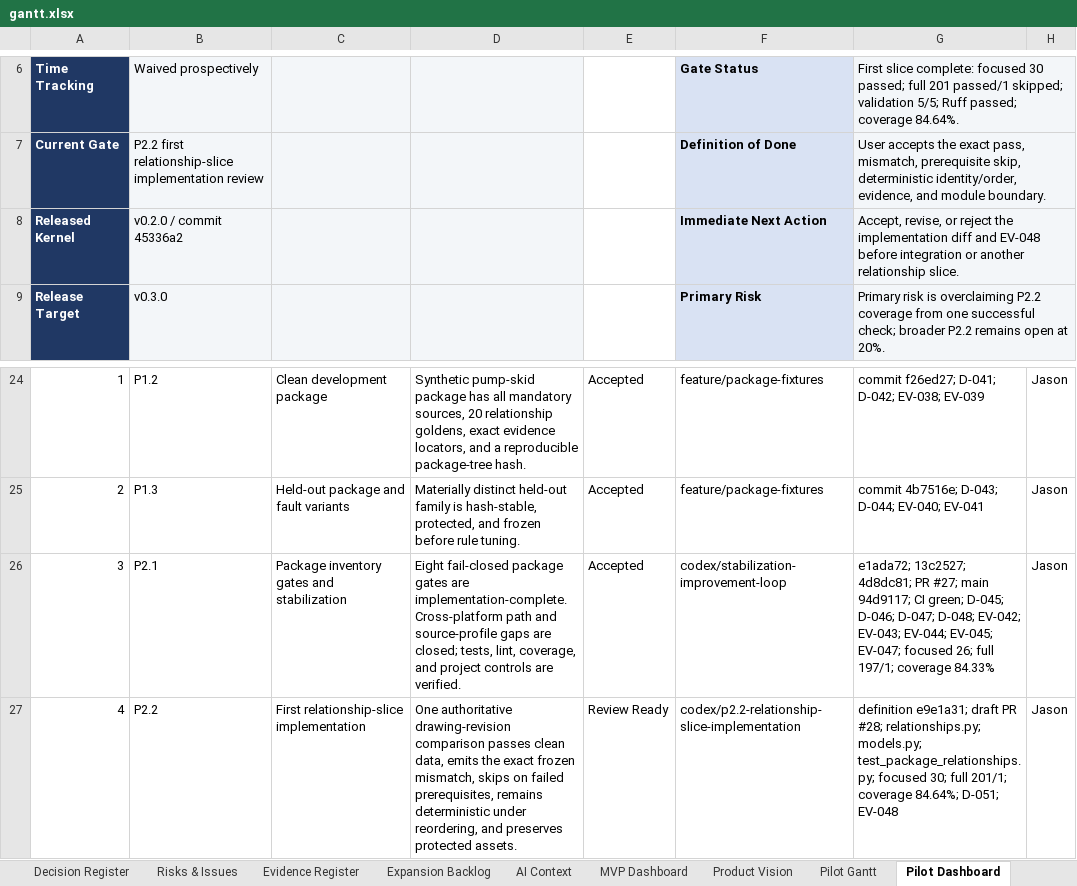
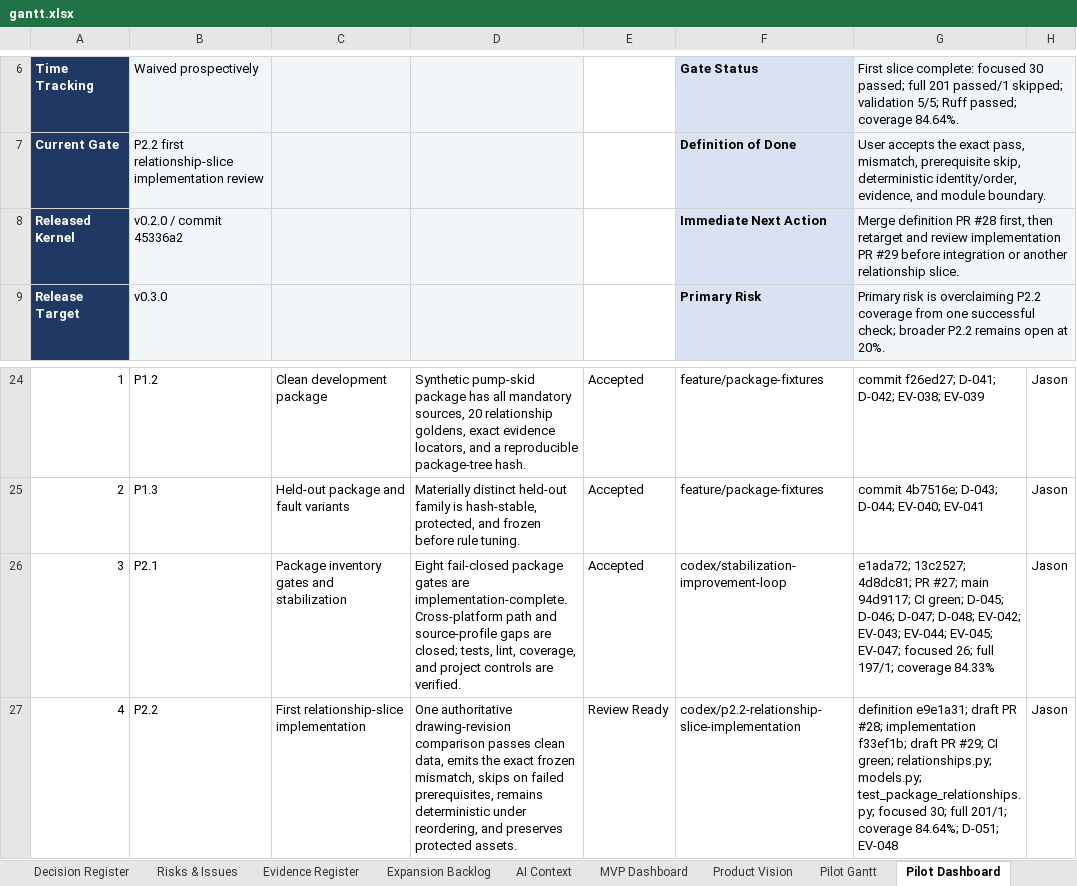
Before and after one commit to Jason-Jensen/mechanical-technical-document-evaluation-harness, an Excel workbook: gantt.xlsx, sheet Pilot Dashboard, drawn as a sheet; only a part is shown, gaps mark what is left out; values as stored, in another font and other column widths than the file's, no borders; conditional formats not drawn; the diff names each change by its address in the sheet, - before the commit and + after, or states it on an @@ line.

Commit message:
Record P2.2 implementation review evidence

```diff
--- a/gantt.xlsx (sheet Pilot Dashboard)
+++ b/gantt.xlsx (sheet Pilot Dashboard)
-G8: Accept, revise, or reject the implementation diff and EV-048 before integration…
+G8: Merge definition PR #28 first, then retarget and review implementation PR #29 before integration…
-G27: …PR #28; relationships.py; models.py;…
+G27: …PR #28; implementation f33ef1b; draft PR #29; CI green; relationships.py; models.py;…
```
Also changed, not shown: sheet AI Context, sheet Pilot Gantt, sheet Evidence Register, sheet Decision Register, sheet Start Here, charts or pictures.
